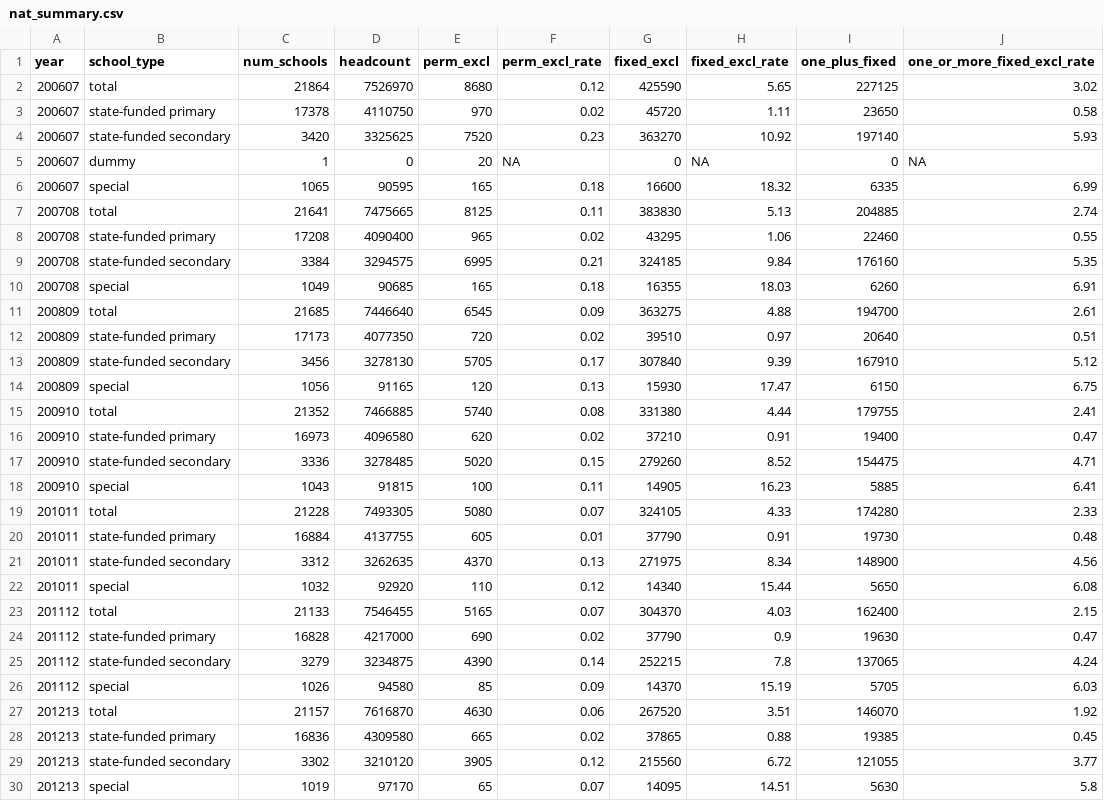
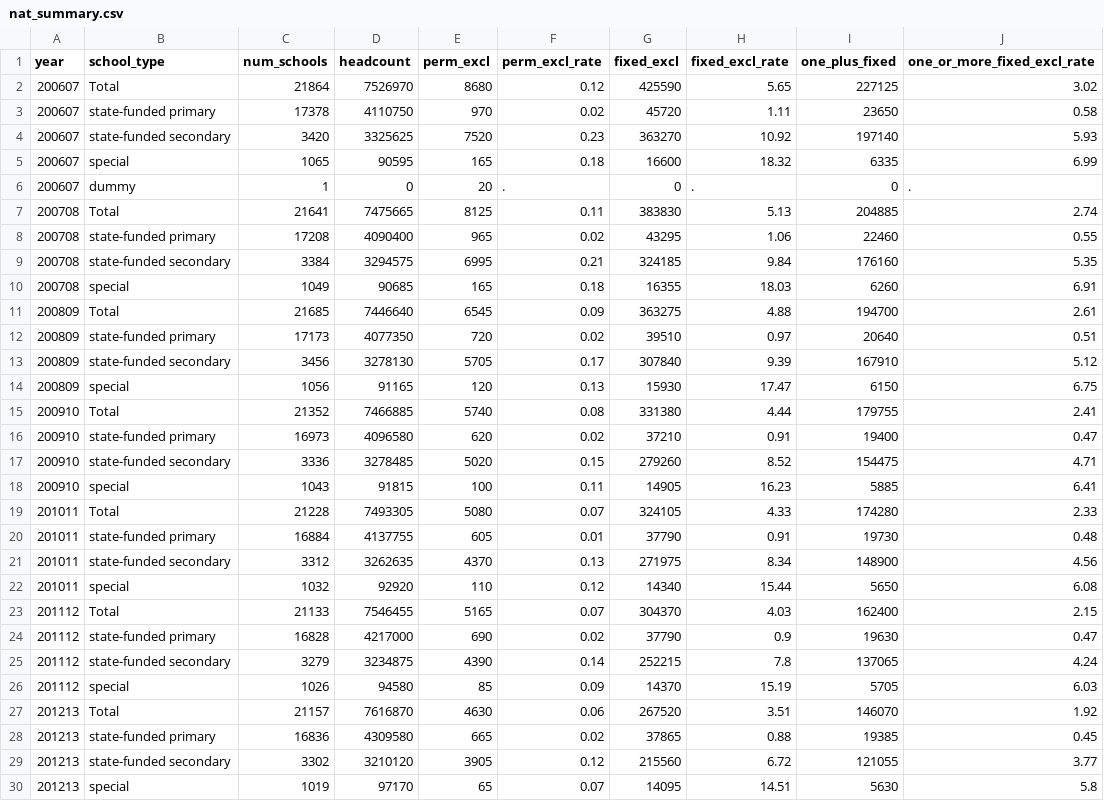
Before and after one commit to dfe-analytical-services/exclusion-statistics, a CSV file: data/nat_summary.csv, drawn as a sheet; only a part is shown; the diff covers the shown part only.

Commit message:
Adding latest data (#79)

```diff
--- a/data/nat_summary.csv
+++ b/data/nat_summary.csv
@@ -1,8 +1,8 @@
 "year","school_type","num_schools","headcount","perm_excl","perm_excl_rate","fixed_excl","fixed_excl_rate","one_plus_fixed","one_or_more_fixed_excl_rate"
-"200607","total","21864","7526970","8680","0.12","425590","5.65","227125","3.02"
+"200607","Total","21864","7526970","8680","0.12","425590","5.65","227125","3.02"
 "200607","state-funded primary","17378","4110750","970","0.02","45720","1.11","23650","0.58"
 "200607","state-funded secondary","3420","3325625","7520","0.23","363270","10.92","197140","5.93"
-"200607","dummy","1","0","20",NA,"0",NA,"0",NA
 "200607","special","1065","90595","165","0.18","16600","18.32","6335","6.99"
-"200708","total","21641","7475665","8125","0.11","383830","5.13","204885","2.74"
+"200607","dummy","1","0","20",".","0",".","0","."
+"200708","Total","21641","7475665","8125","0.11","383830","5.13","204885","2.74"
 "200708","state-funded primary","17208","4090400","965","0.02","43295","1.06","22460","0.55"
@@ -10,3 +10,3 @@
 "200708","special","1049","90685","165","0.18","16355","18.03","6260","6.91"
-"200809","total","21685","7446640","6545","0.09","363275","4.88","194700","2.61"
+"200809","Total","21685","7446640","6545","0.09","363275","4.88","194700","2.61"
 "200809","state-funded primary","17173","4077350","720","0.02","39510","0.97","20640","0.51"
@@ -14,3 +14,3 @@
 "200809","special","1056","91165","120","0.13","15930","17.47","6150","6.75"
-"200910","total","21352","7466885","5740","0.08","331380","4.44","179755","2.41"
+"200910","Total","21352","7466885","5740","0.08","331380","4.44","179755","2.41"
 "200910","state-funded primary","16973","4096580","620","0.02","37210","0.91","19400","0.47"
@@ -18,3 +18,3 @@
 "200910","special","1043","91815","100","0.11","14905","16.23","5885","6.41"
-"201011","total","21228","7493305","5080","0.07","324105","4.33","174280","2.33"
+"201011","Total","21228","7493305","5080","0.07","324105","4.33","174280","2.33"
 "201011","state-funded primary","16884","4137755","605","0.01","37790","0.91","19730","0.48"
@@ -22,3 +22,3 @@
 "201011","special","1032","92920","110","0.12","14340","15.44","5650","6.08"
-"201112","total","21133","7546455","5165","0.07","304370","4.03","162400","2.15"
+"201112","Total","21133","7546455","5165","0.07","304370","4.03","162400","2.15"
 "201112","state-funded primary","16828","4217000","690","0.02","37790","0.9","19630","0.47"
@@ -26,3 +26,3 @@
 "201112","special","1026","94580","85","0.09","14370","15.19","5705","6.03"
-"201213","total","21157","7616870","4630","0.06","267520","3.51","146070","1.92"
+"201213","Total","21157","7616870","4630","0.06","267520","3.51","146070","1.92"
 "201213","state-funded primary","16836","4309580","665","0.02","37865","0.88","19385","0.45"
```
Also changed, not shown: 4 added rows and 3 edited cells elsewhere in this file, 17 other files.
